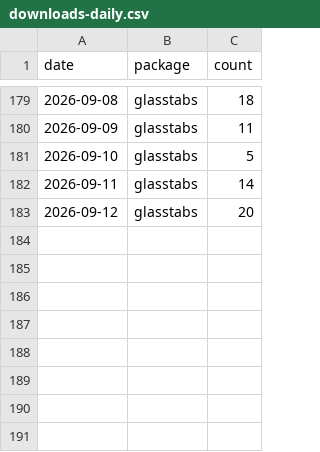
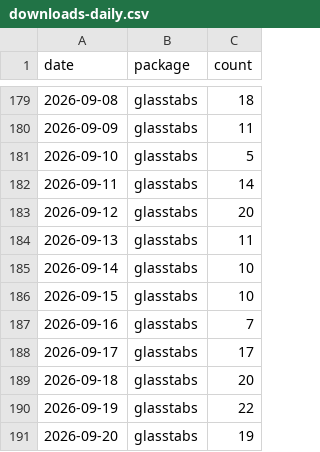
Before and after one commit to PrigasG/glasstabs, a CSV file: tools/download-tracker/data/downloads-daily.csv, drawn as a sheet; only a part is shown, gaps mark what is left out; the diff names each change by its address in the sheet, - before the commit and + after, or states it on an @@ line.

```diff
--- a/tools/download-tracker/data/downloads-daily.csv
+++ b/tools/download-tracker/data/downloads-daily.csv
+row 184: 2026-09-13 | glasstabs | 11
+row 185: 2026-09-14 | glasstabs | 10
+row 186: 2026-09-15 | glasstabs | 10
+row 187: 2026-09-16 | glasstabs | 7
+row 188: 2026-09-17 | glasstabs | 17
+row 189: 2026-09-18 | glasstabs | 20
+row 190: 2026-09-19 | glasstabs | 22
+row 191: 2026-09-20 | glasstabs | 19
```
Also changed, not shown: 1 other file.
